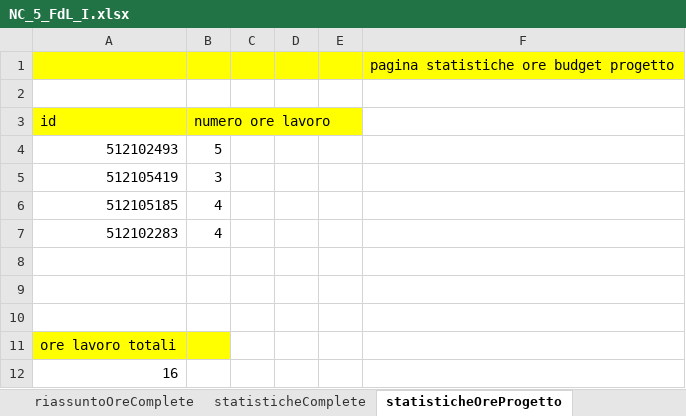
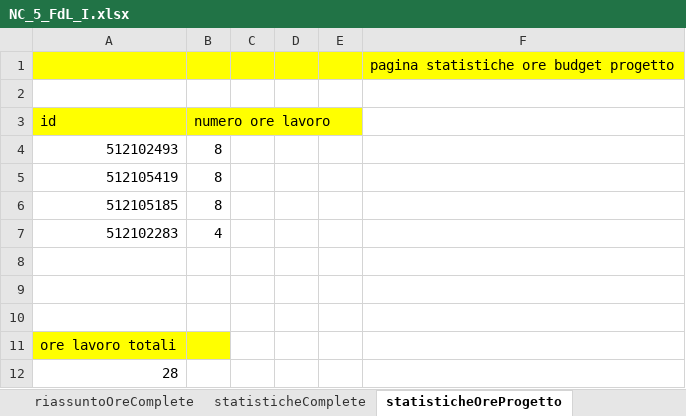
Before and after one commit to Yeshlol/TutoratoSmart, an Excel workbook: Desktop/TutoratoSmart/Fogli di Lavoro/NC_5_FdL_I.xlsx, sheet statisticheOreProgetto, drawn as a sheet; values as stored, in another font and other column widths than the file's, no borders; charts and pictures not drawn; the diff names each change by its address in the sheet, - before the commit and + after, or states it on an @@ line.

Commit message:
FoglioLavoro

```diff
--- a/Desktop/TutoratoSmart/Fogli di Lavoro/NC_5_FdL_I.xlsx (sheet statisticheOreProgetto)
+++ b/Desktop/TutoratoSmart/Fogli di Lavoro/NC_5_FdL_I.xlsx (sheet statisticheOreProgetto)
-B4 (numero ore lavoro): 5
+B4 (numero ore lavoro): 8
-B5 (numero ore lavoro): 3
+B5 (numero ore lavoro): 8
-B6 (numero ore lavoro): 4
+B6 (numero ore lavoro): 8
-A12 (id): 16
+A12 (id): 28
```
Also changed, not shown: sheet riassuntoOreProgetto, sheet riassuntoOreComplete, sheet statisticheOreNoProgetto, sheet riassuntoOreNoProgetto, sheet statisticheComplete, sheet info, 1 more sheet, formulas that keep their value, charts or pictures.
